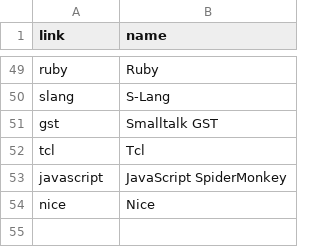
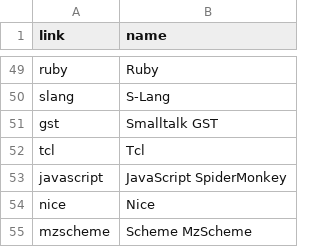
Before and after one commit to kragen/shootout, a CSV file: website/websites/debian/include.csv, drawn as a sheet; only a part is shown, gaps mark what is left out.

```diff
--- a/website/websites/debian/include.csv
+++ b/website/websites/debian/include.csv
@@ -54 +54,2 @@ javascript,JavaScript SpiderMonkey
 nice,Nice
+mzscheme,Scheme MzScheme
```
Also changed, not shown: website/websites/gp4/include.csv, website/websites/gp4sandbox/include.csv.
